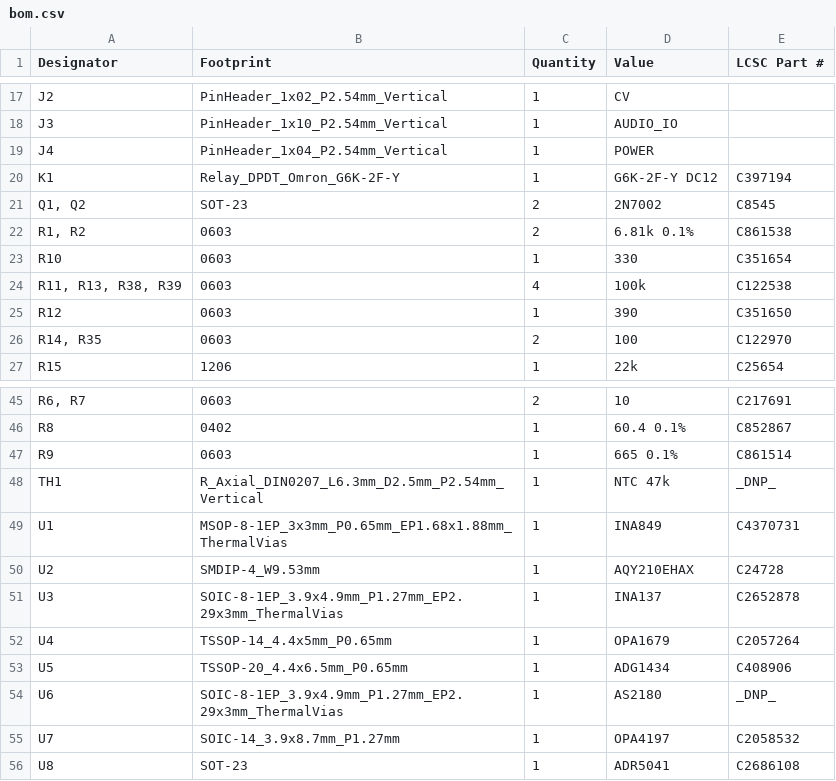
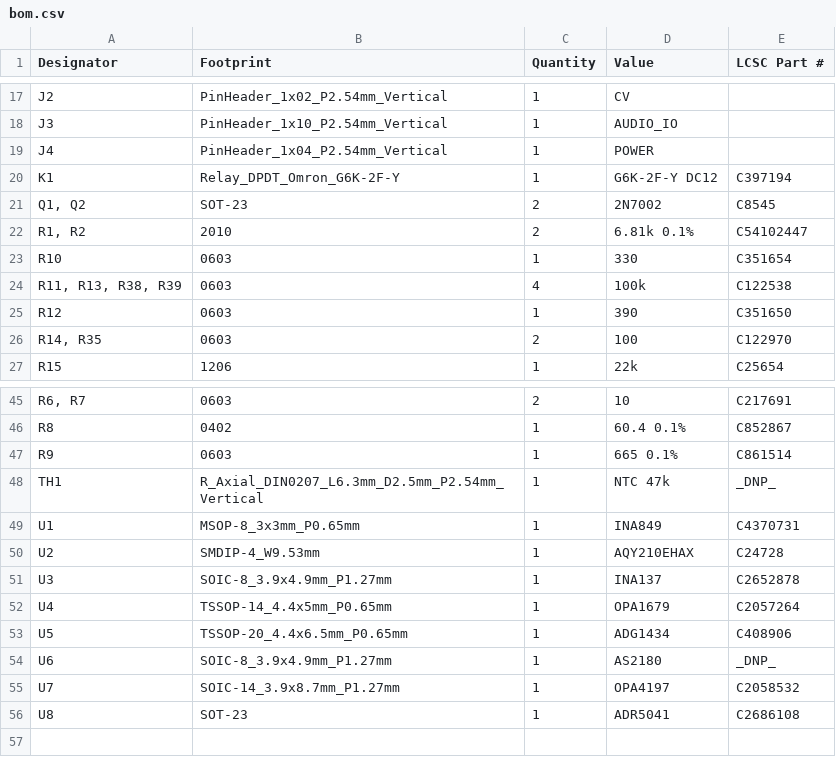
Before and after one commit to skylar-slideshows/Digilog_Capstone, a CSV file: PCB_CAD/Bucket/Analog/INPUT/production/bom.csv, drawn as a sheet; only a part is shown, gaps mark what is left out.

```diff
--- a/PCB_CAD/Bucket/Analog/INPUT/production/bom.csv
+++ b/PCB_CAD/Bucket/Analog/INPUT/production/bom.csv
@@ -21,3 +21,3 @@ K1,Relay_DPDT_Omron_G6K-2F-Y,1,G6K-2F-Y DC12,C397194
 "Q1, Q2",SOT-23,2,2N7002,C8545
-"R1, R2",0603,2,6.81k 0.1%,C861538
+"R1, R2",2010,2,6.81k 0.1%,C54102447
 R10,0603,1,330,C351654
@@ -48,8 +48,8 @@ R9,0603,1,665 0.1%,C861514
 TH1,R_Axial_DIN0207_L6.3mm_D2.5mm_P2.54mm_Vertical,1,NTC 47k,_DNP_
-U1,MSOP-8-1EP_3x3mm_P0.65mm_EP1.68x1.88mm_ThermalVias,1,INA849,C4370731
+U1,MSOP-8_3x3mm_P0.65mm,1,INA849,C4370731
 U2,SMDIP-4_W9.53mm,1,AQY210EHAX,C24728
-U3,SOIC-8-1EP_3.9x4.9mm_P1.27mm_EP2.29x3mm_ThermalVias,1,INA137,C2652878
+U3,SOIC-8_3.9x4.9mm_P1.27mm,1,INA137,C2652878
 U4,TSSOP-14_4.4x5mm_P0.65mm,1,OPA1679,C2057264
 U5,TSSOP-20_4.4x6.5mm_P0.65mm,1,ADG1434,C408906
-U6,SOIC-8-1EP_3.9x4.9mm_P1.27mm_EP2.29x3mm_ThermalVias,1,AS2180,_DNP_
+U6,SOIC-8_3.9x4.9mm_P1.27mm,1,AS2180,_DNP_
 U7,SOIC-14_3.9x8.7mm_P1.27mm,1,OPA4197,C2058532
```
Also changed, not shown: PCB_CAD/Bucket/Analog/INPUT/production/designators.csv, PCB_CAD/Bucket/Analog/INPUT/production/positions.csv, 18 other files.
